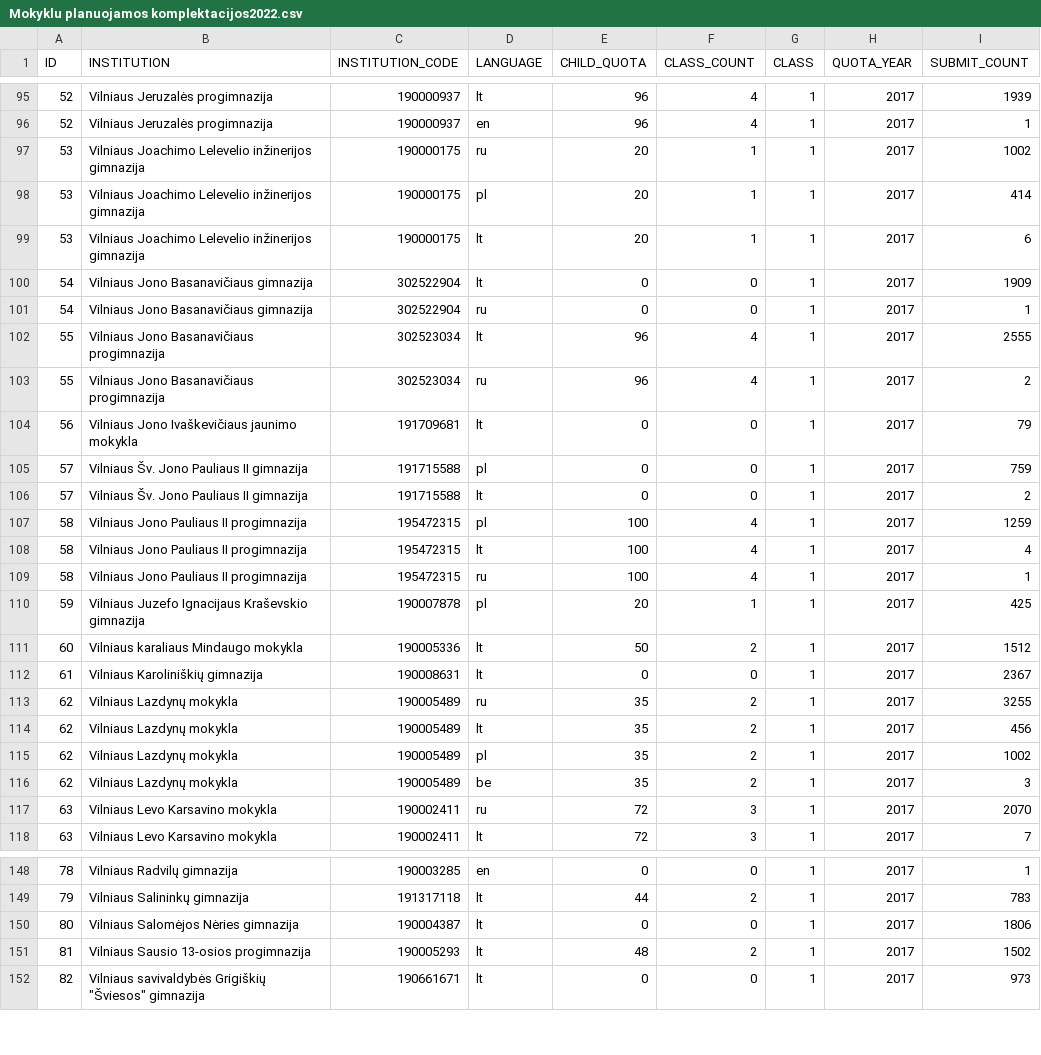
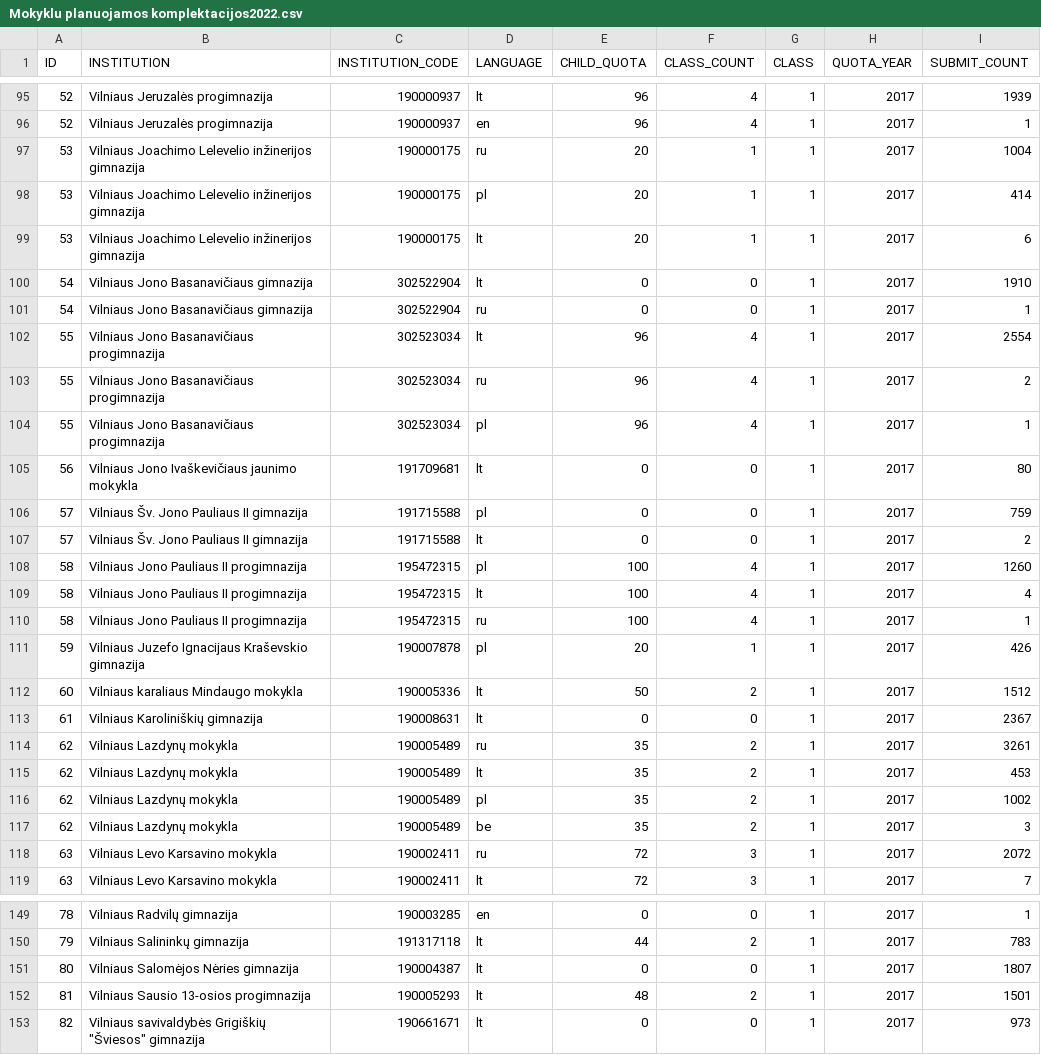
Before and after one commit to vilnius/mokyklos, a CSV file: data/Mokyklu planuojamos komplektacijos2022.csv, drawn as a sheet; only a part is shown, gaps mark what is left out; the diff covers the shown part only.

Commit message:
automatic daily update

```diff
--- a/data/Mokyklu planuojamos komplektacijos2022.csv
+++ b/data/Mokyklu planuojamos komplektacijos2022.csv
@@ -96,23 +96,24 @@ ID;INSTITUTION;INSTITUTION_CODE;LANGUAGE;CHILD_QUOTA;CLASS_COUNT;CLASS;QUOTA_YEA
 52;"Vilniaus Jeruzalės progimnazija";190000937;en;96;4;1;2017;1
-53;"Vilniaus Joachimo Lelevelio inžinerijos gimnazija";190000175;ru;20;1;1;2017;1002
+53;"Vilniaus Joachimo Lelevelio inžinerijos gimnazija";190000175;ru;20;1;1;2017;1004
 53;"Vilniaus Joachimo Lelevelio inžinerijos gimnazija";190000175;pl;20;1;1;2017;414
 53;"Vilniaus Joachimo Lelevelio inžinerijos gimnazija";190000175;lt;20;1;1;2017;6
-54;"Vilniaus Jono Basanavičiaus gimnazija";302522904;lt;0;0;1;2017;1909
+54;"Vilniaus Jono Basanavičiaus gimnazija";302522904;lt;0;0;1;2017;1910
 54;"Vilniaus Jono Basanavičiaus gimnazija";302522904;ru;0;0;1;2017;1
-55;"Vilniaus Jono Basanavičiaus progimnazija";302523034;lt;96;4;1;2017;2555
+55;"Vilniaus Jono Basanavičiaus progimnazija";302523034;lt;96;4;1;2017;2554
 55;"Vilniaus Jono Basanavičiaus progimnazija";302523034;ru;96;4;1;2017;2
-56;"Vilniaus Jono Ivaškevičiaus jaunimo mokykla";191709681;lt;0;0;1;2017;79
+55;"Vilniaus Jono Basanavičiaus progimnazija";302523034;pl;96;4;1;2017;1
+56;"Vilniaus Jono Ivaškevičiaus jaunimo mokykla";191709681;lt;0;0;1;2017;80
 57;"Vilniaus Šv. Jono Pauliaus II gimnazija";191715588;pl;0;0;1;2017;759
 57;"Vilniaus Šv. Jono Pauliaus II gimnazija";191715588;lt;0;0;1;2017;2
-58;"Vilniaus Jono Pauliaus II progimnazija";195472315;pl;100;4;1;2017;1259
+58;"Vilniaus Jono Pauliaus II progimnazija";195472315;pl;100;4;1;2017;1260
 58;"Vilniaus Jono Pauliaus II progimnazija";195472315;lt;100;4;1;2017;4
 58;"Vilniaus Jono Pauliaus II progimnazija";195472315;ru;100;4;1;2017;1
-59;"Vilniaus Juzefo Ignacijaus Kraševskio gimnazija";190007878;pl;20;1;1;2017;425
+59;"Vilniaus Juzefo Ignacijaus Kraševskio gimnazija";190007878;pl;20;1;1;2017;426
 60;"Vilniaus karaliaus Mindaugo mokykla";190005336;lt;50;2;1;2017;1512
 61;"Vilniaus Karoliniškių gimnazija";190008631;lt;0;0;1;2017;2367
-62;"Vilniaus Lazdynų mokykla";190005489;ru;35;2;1;2017;3255
-62;"Vilniaus Lazdynų mokykla";190005489;lt;35;2;1;2017;456
+62;"Vilniaus Lazdynų mokykla";190005489;ru;35;2;1;2017;3261
+62;"Vilniaus Lazdynų mokykla";190005489;lt;35;2;1;2017;453
 62;"Vilniaus Lazdynų mokykla";190005489;pl;35;2;1;2017;1002
 62;"Vilniaus Lazdynų mokykla";190005489;be;35;2;1;2017;3
-63;"Vilniaus Levo Karsavino mokykla";190002411;ru;72;3;1;2017;2070
+63;"Vilniaus Levo Karsavino mokykla";190002411;ru;72;3;1;2017;2072
 63;"Vilniaus Levo Karsavino mokykla";190002411;lt;72;3;1;2017;7
@@ -149,4 +150,4 @@ ID;INSTITUTION;INSTITUTION_CODE;LANGUAGE;CHILD_QUOTA;CLASS_COUNT;CLASS;QUOTA_YEA
 79;"Vilniaus Salininkų gimnazija";191317118;lt;44;2;1;2017;783
-80;"Vilniaus Salomėjos Nėries gimnazija";190004387;lt;0;0;1;2017;1806
-81;"Vilniaus Sausio 13-osios progimnazija";190005293;lt;48;2;1;2017;1502
+80;"Vilniaus Salomėjos Nėries gimnazija";190004387;lt;0;0;1;2017;1807
+81;"Vilniaus Sausio 13-osios progimnazija";190005293;lt;48;2;1;2017;1501
 82;"Vilniaus savivaldybės Grigiškių ""Šviesos"" gimnazija";190661671;lt;0;0;1;2017;973
```
Also changed, not shown: 23 edited cells elsewhere in this file.
